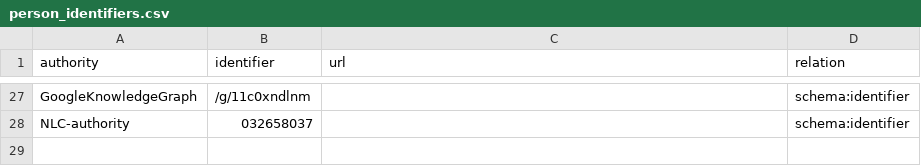
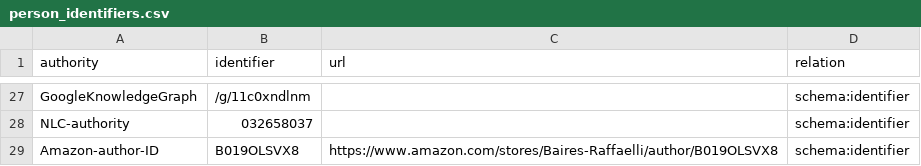
Before and after one commit to by-res/baires-raffaelli, a CSV file: docs/data/csv/person_identifiers.csv, drawn as a sheet; only a part is shown, gaps mark what is left out.

```diff
--- a/docs/data/csv/person_identifiers.csv
+++ b/docs/data/csv/person_identifiers.csv
@@ -28 +28,2 @@ GoogleKnowledgeGraph,/g/11c0xndlnm,,schema:identifier
 NLC-authority,032658037,,schema:identifier
+Amazon-author-ID,B019OLSVX8,https://www.amazon.com/stores/Baires-Raffaelli/author/B019OLSVX8,schema:identifier
```
Also changed, not shown: 14 other files.
